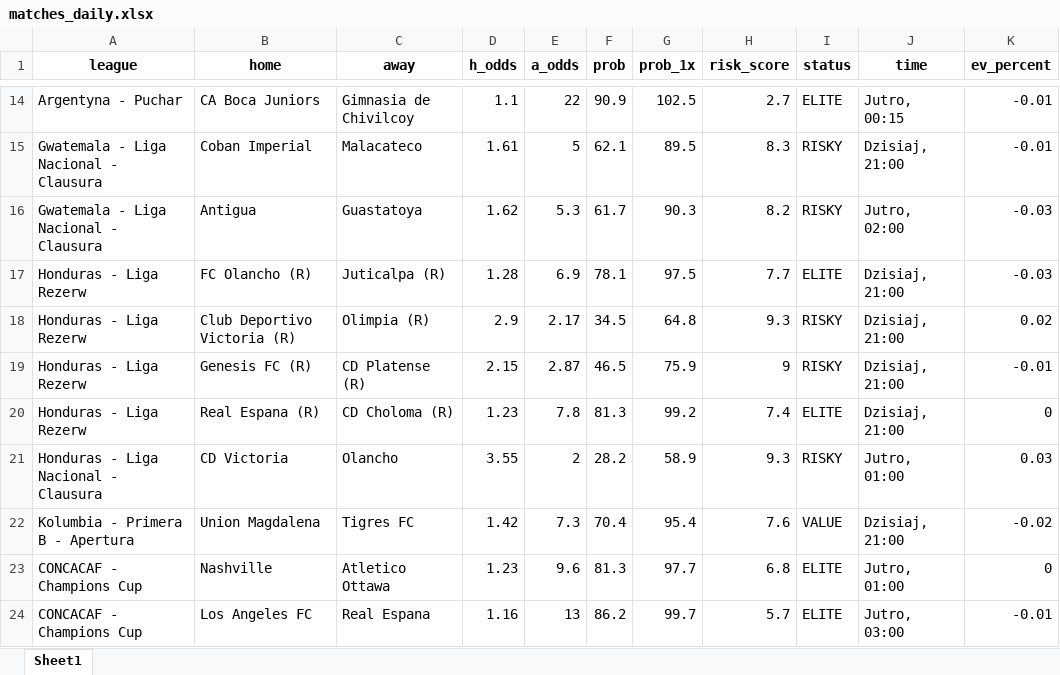
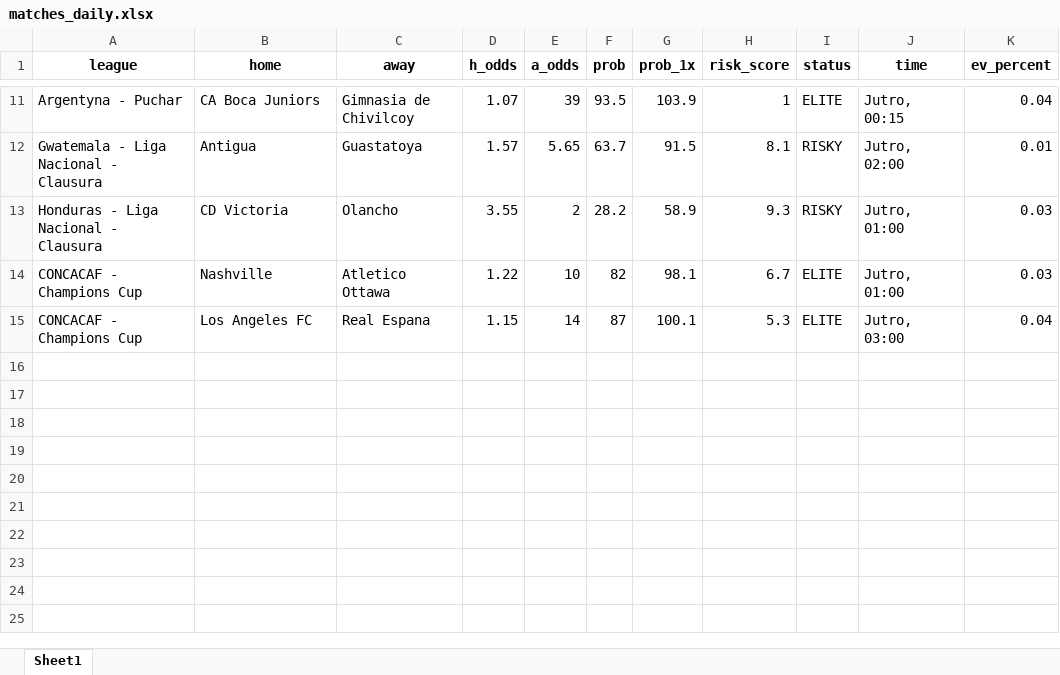
Before and after one commit to Byadiso/webscraper_advanced, an Excel workbook: matches_daily.xlsx, sheet Sheet1, drawn as a sheet; only a part is shown, gaps mark what is left out; values as stored, in another font and other column widths than the file's, no borders; removed rows and columns are numbered as before the commit, all else as after; the diff covers the shown part only; the diff names each change by its address in the sheet, - before the commit and + after, or states it on an @@ line.

```diff
--- a/matches_daily.xlsx (sheet Sheet1)
+++ b/matches_daily.xlsx (sheet Sheet1)
-D11 (h_odds): 1.1
+D11 (h_odds): 1.07
-E11 (a_odds): 22
+E11 (a_odds): 39
-F11 (prob): 90.9
+F11 (prob): 93.5
-G11 (prob_1x): 102.5
+G11 (prob_1x): 103.9
-H11 (risk_score): 2.7
+H11 (risk_score): 1
-K11 (ev_percent): -0.01
+K11 (ev_percent): 0.04
-row 15: Gwatemala - Liga Nacional - Clausura | Coban Imperial | Malacateco | 1.61 | 5 | 62.1 | 89.5 | 8.3 | RISKY | Dzisiaj, 21:00 | -0.01
-D12 (h_odds): 1.62
+D12 (h_odds): 1.57
-E12 (a_odds): 5.3
+E12 (a_odds): 5.65
-F12 (prob): 61.7
+F12 (prob): 63.7
-G12 (prob_1x): 90.3
+G12 (prob_1x): 91.5
-H12 (risk_score): 8.2
+H12 (risk_score): 8.1
-K12 (ev_percent): -0.03
+K12 (ev_percent): 0.01
-row 17: Honduras - Liga Rezerw | FC Olancho (R) | Juticalpa (R) | 1.28 | 6.9 | 78.1 | 97.5 | 7.7 | ELITE | Dzisiaj, 21:00 | -0.03
-row 18: Honduras - Liga Rezerw | Club Deportivo Victoria (R) | Olimpia (R) | 2.9 | 2.17 | 34.5 | 64.8 | 9.3 | RISKY | Dzisiaj, 21:00 | 0.02
-row 19: Honduras - Liga Rezerw | Genesis FC (R) | CD Platense (R) | 2.15 | 2.87 | 46.5 | 75.9 | 9 | RISKY | Dzisiaj, 21:00 | -0.01
-row 20: Honduras - Liga Rezerw | Real Espana (R) | CD Choloma (R) | 1.23 | 7.8 | 81.3 | 99.2 | 7.4 | ELITE | Dzisiaj, 21:00 | 0
-row 22: Kolumbia - Primera B - Apertura | Union Magdalena | Tigres FC | 1.42 | 7.3 | 70.4 | 95.4 | 7.6 | VALUE | Dzisiaj, 21:00 | -0.02
-D14 (h_odds): 1.23
+D14 (h_odds): 1.22
-E14 (a_odds): 9.6
+E14 (a_odds): 10
-F14 (prob): 81.3
+F14 (prob): 82
-G14 (prob_1x): 97.7
+G14 (prob_1x): 98.1
-H14 (risk_score): 6.8
+H14 (risk_score): 6.7
-K14 (ev_percent): 0
+K14 (ev_percent): 0.03
-D15 (h_odds): 1.16
+D15 (h_odds): 1.15
-E15 (a_odds): 13
+E15 (a_odds): 14
-F15 (prob): 86.2
+F15 (prob): 87
-G15 (prob_1x): 99.7
+G15 (prob_1x): 100.1
-H15 (risk_score): 5.7
+H15 (risk_score): 5.3
-K15 (ev_percent): -0.01
+K15 (ev_percent): 0.04
```
Also changed, not shown: 3 removed rows and 27 edited cells elsewhere in this sheet.
